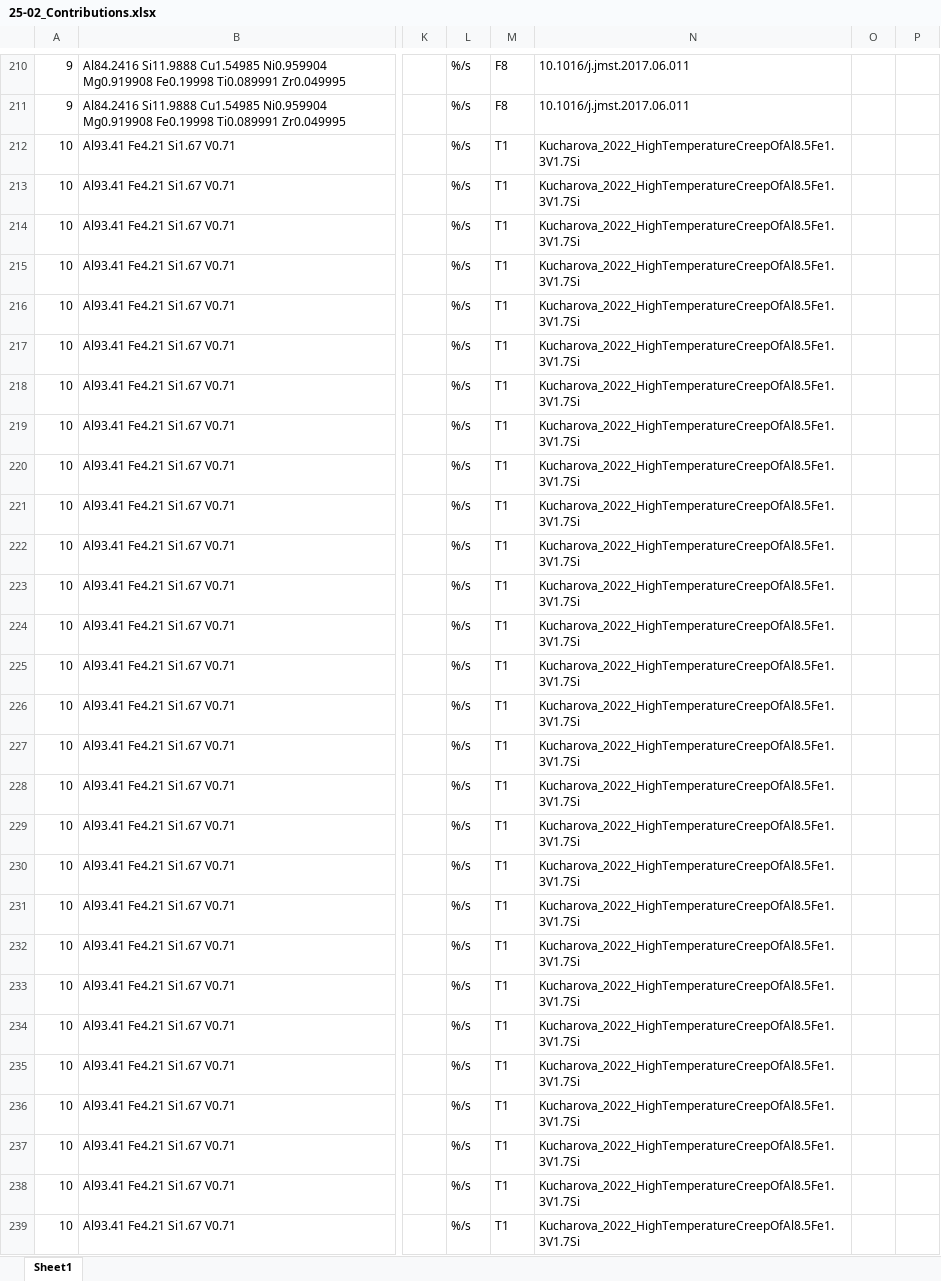
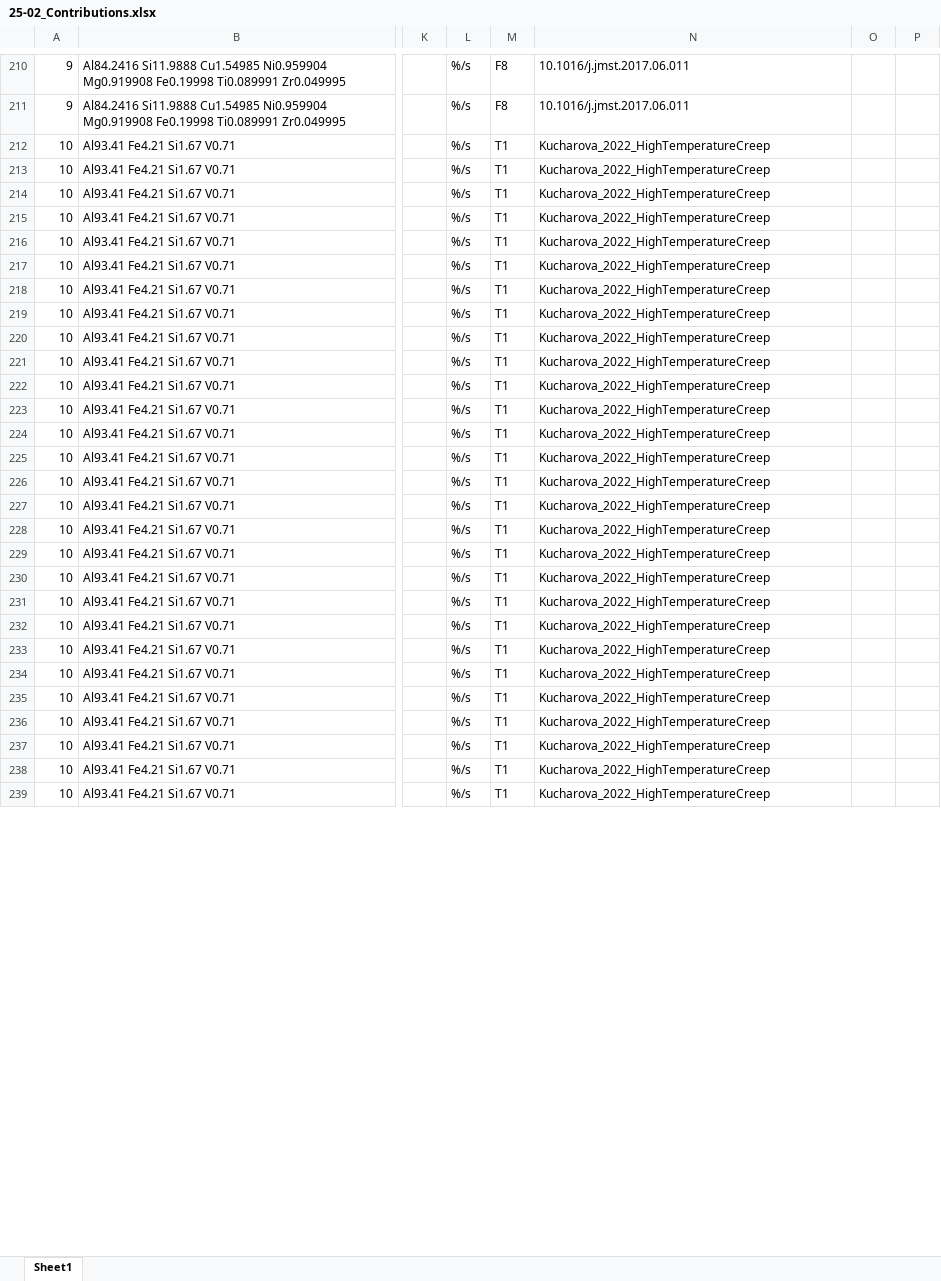
Before and after one commit to ricardonpa/ULTERA-contribute-rdamaral, an Excel workbook: 25-02_Contributions.xlsx, sheet Sheet1, drawn as a sheet; only a part is shown, gaps mark what is left out; values as stored, in another font and other column widths than the file's, no borders; the diff covers the shown part only; the diff names each change by its address in the sheet, - before the commit and + after, or states it on an @@ line.

```diff
--- a/25-02_Contributions.xlsx (sheet Sheet1)
+++ b/25-02_Contributions.xlsx (sheet Sheet1)
-N212:N239: Kucharova_2022_HighTemperatureCreepOfAl8.5Fe1.3V1.7Si
+N212:N239: Kucharova_2022_HighTemperatureCreep
```
Also changed, not shown: 23 edited cells elsewhere in this sheet, 25-04_Contributions.xlsx.
